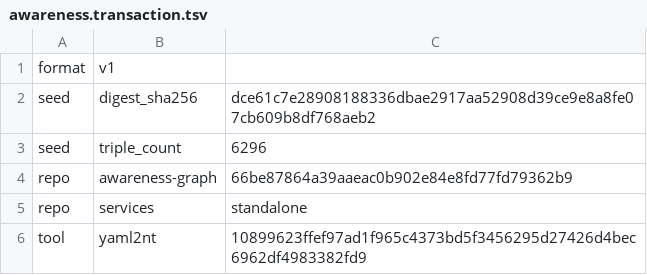
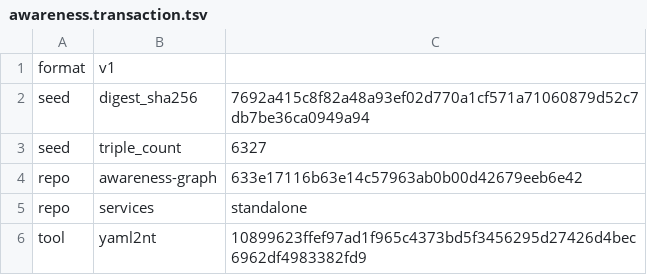
Before and after one commit to globulario/sensei, a TSV file: golang/server/embeddata/awareness.transaction.tsv, drawn as a sheet.

```diff
--- a/golang/server/embeddata/awareness.transaction.tsv
+++ b/golang/server/embeddata/awareness.transaction.tsv
@@ -1,5 +1,5 @@
 format	v1
-seed	digest_sha256	dce61c7e28908188336dbae2917aa52908d39ce9e8a8fe07cb609b8df768aeb2
-seed	triple_count	6296
-repo	awareness-graph	66be87864a39aaeac0b902e84e8fd77fd79362b9
+seed	digest_sha256	7692a415c8f82a48a93ef02d770a1cf571a71060879d52c7db7be36ca0949a94
+seed	triple_count	6327
+repo	awareness-graph	633e17116b63e14c57963ab0b00d42679eeb6e42
 repo	services	standalone
```
Also changed, not shown: 4 other files.
